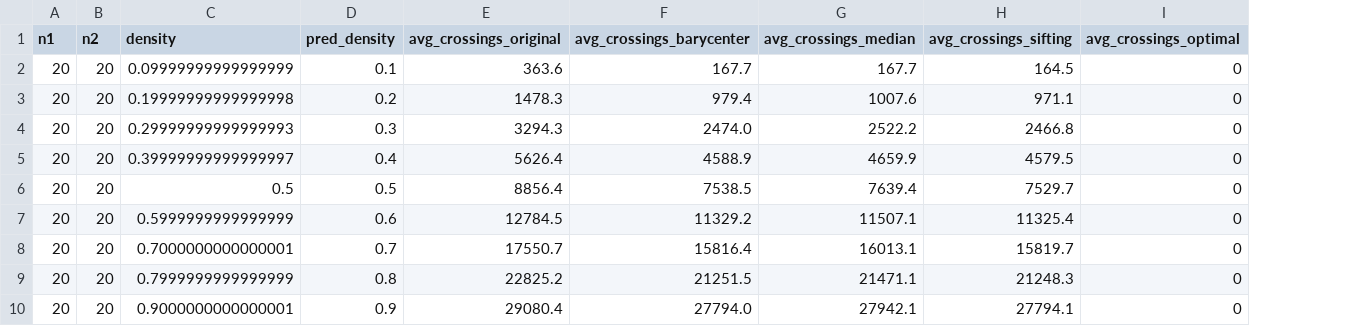
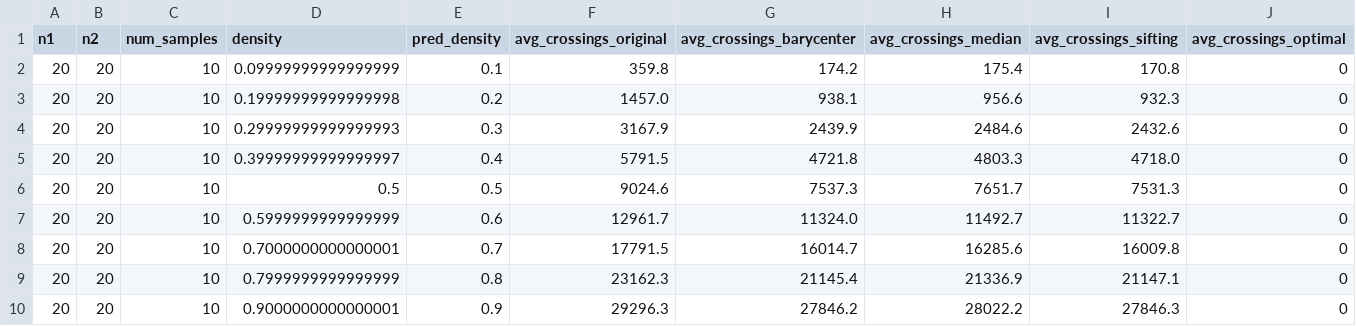
Before and after one commit to loridge/Crossing-Minimization-in-k-layered-Hierarchical-Graphs, a CSV file: experiments/exp2_results_20+20.csv, drawn as a sheet; addresses are those after the commit; the diff names each change by its address in the sheet, - before the commit and + after, or states it on an @@ line.

```diff
--- a/experiments/exp2_results_20+20.csv
+++ b/experiments/exp2_results_20+20.csv
+column C (num_samples), rows 2-10: all 10
-F2 (avg_crossings_original): 363.6
+F2 (avg_crossings_original): 359.8
-G2 (avg_crossings_barycenter): 167.7
+G2 (avg_crossings_barycenter): 174.2
-H2 (avg_crossings_median): 167.7
+H2 (avg_crossings_median): 175.4
-I2 (avg_crossings_sifting): 164.5
+I2 (avg_crossings_sifting): 170.8
-F3 (avg_crossings_original): 1478.3
+F3 (avg_crossings_original): 1457.0
-G3 (avg_crossings_barycenter): 979.4
+G3 (avg_crossings_barycenter): 938.1
-H3 (avg_crossings_median): 1007.6
+H3 (avg_crossings_median): 956.6
-I3 (avg_crossings_sifting): 971.1
+I3 (avg_crossings_sifting): 932.3
-F4 (avg_crossings_original): 3294.3
+F4 (avg_crossings_original): 3167.9
-G4 (avg_crossings_barycenter): 2474.0
+G4 (avg_crossings_barycenter): 2439.9
-H4 (avg_crossings_median): 2522.2
+H4 (avg_crossings_median): 2484.6
-I4 (avg_crossings_sifting): 2466.8
+I4 (avg_crossings_sifting): 2432.6
-F5 (avg_crossings_original): 5626.4
+F5 (avg_crossings_original): 5791.5
-G5 (avg_crossings_barycenter): 4588.9
+G5 (avg_crossings_barycenter): 4721.8
-H5 (avg_crossings_median): 4659.9
+H5 (avg_crossings_median): 4803.3
-I5 (avg_crossings_sifting): 4579.5
+I5 (avg_crossings_sifting): 4718.0
-F6 (avg_crossings_original): 8856.4
+F6 (avg_crossings_original): 9024.6
-G6 (avg_crossings_barycenter): 7538.5
+G6 (avg_crossings_barycenter): 7537.3
-H6 (avg_crossings_median): 7639.4
+H6 (avg_crossings_median): 7651.7
-I6 (avg_crossings_sifting): 7529.7
+I6 (avg_crossings_sifting): 7531.3
-F7 (avg_crossings_original): 12784.5
+F7 (avg_crossings_original): 12961.7
-G7 (avg_crossings_barycenter): 11329.2
+G7 (avg_crossings_barycenter): 11324.0
-H7 (avg_crossings_median): 11507.1
+H7 (avg_crossings_median): 11492.7
-I7 (avg_crossings_sifting): 11325.4
+I7 (avg_crossings_sifting): 11322.7
-F8 (avg_crossings_original): 17550.7
+F8 (avg_crossings_original): 17791.5
-G8 (avg_crossings_barycenter): 15816.4
+G8 (avg_crossings_barycenter): 16014.7
-H8 (avg_crossings_median): 16013.1
+H8 (avg_crossings_median): 16285.6
-I8 (avg_crossings_sifting): 15819.7
+I8 (avg_crossings_sifting): 16009.8
-F9 (avg_crossings_original): 22825.2
+F9 (avg_crossings_original): 23162.3
-G9 (avg_crossings_barycenter): 21251.5
+G9 (avg_crossings_barycenter): 21145.4
-H9 (avg_crossings_median): 21471.1
+H9 (avg_crossings_median): 21336.9
-I9 (avg_crossings_sifting): 21248.3
+I9 (avg_crossings_sifting): 21147.1
-F10 (avg_crossings_original): 29080.4
+F10 (avg_crossings_original): 29296.3
-G10 (avg_crossings_barycenter): 27794.0
+G10 (avg_crossings_barycenter): 27846.2
-H10 (avg_crossings_median): 27942.1
+H10 (avg_crossings_median): 28022.2
-I10 (avg_crossings_sifting): 27794.1
+I10 (avg_crossings_sifting): 27846.3
```
Also changed, not shown: experiments/exp1_results.csv, experiments/exp2_results_30+30.csv, 12 other files.
